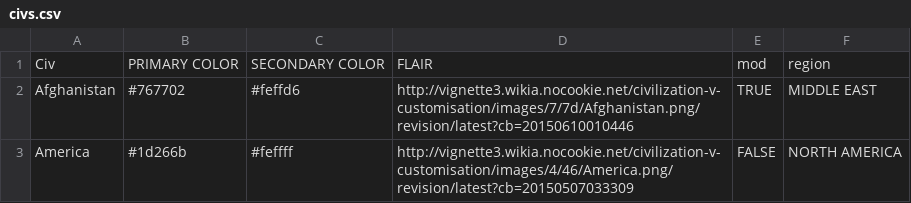
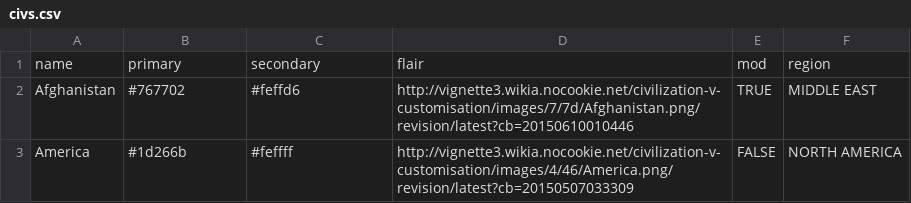
Before and after one commit to untra/br-stats, a CSV file: civs.csv, drawn as a sheet; only a part is shown; removed rows and columns are numbered as before the commit, all else as after; the diff names each change by its address in the sheet, - before the commit and + after, or states it on an @@ line.

```diff
--- a/civs.csv
+++ b/civs.csv
-row 1: Civ | PRIMARY COLOR | SECONDARY COLOR | FLAIR | mod | region
+row 1: name | primary | secondary | flair | mod | region
```
Also changed, not shown: 5 other files.
